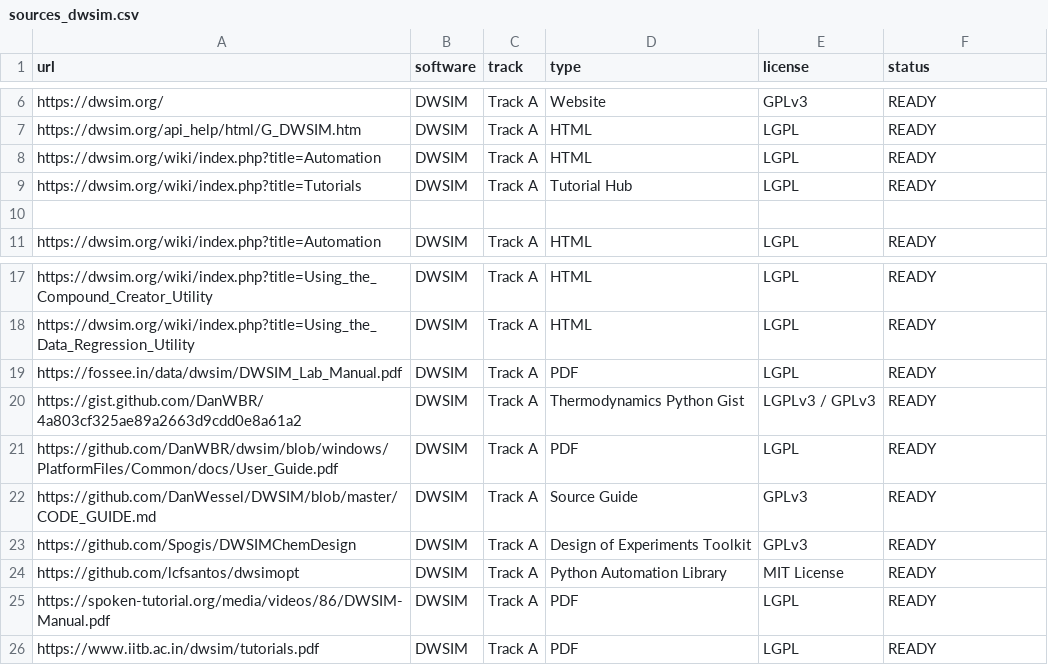
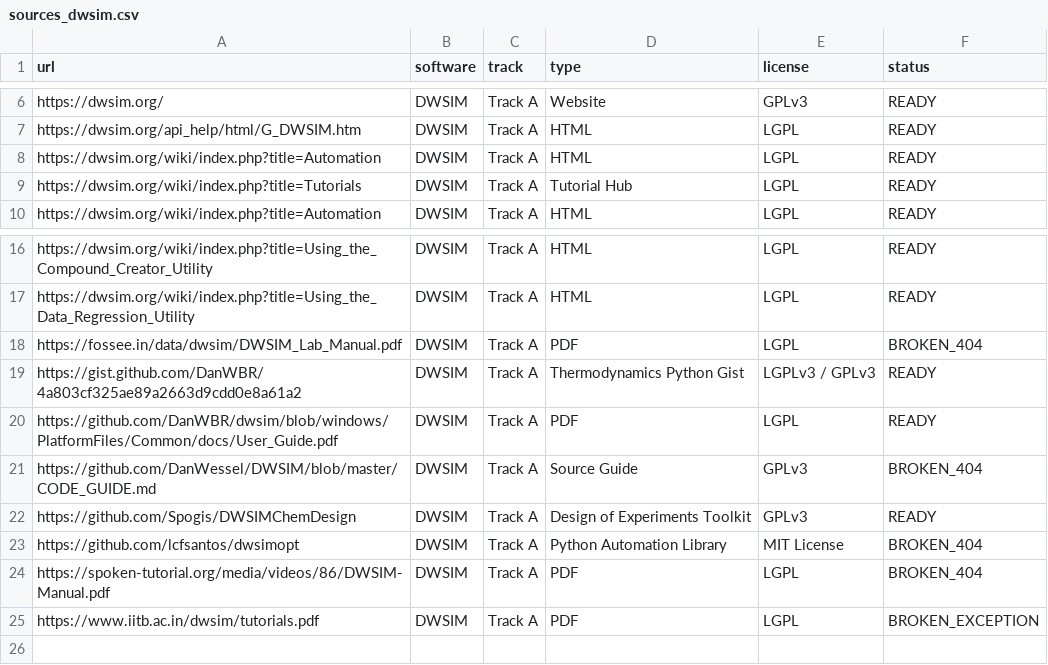
Before and after one commit to bruhpika/ChemEng_finetuning, a CSV file: track_a_json_extraction/data/sources_dwsim.csv, drawn as a sheet; only a part is shown, gaps mark what is left out.

Commit message:
feat: initialize extraction pipeline with cached repository data and agent orchestration logic

```diff
--- a/track_a_json_extraction/data/sources_dwsim.csv
+++ b/track_a_json_extraction/data/sources_dwsim.csv
@@ -9,3 +9,2 @@ https://dwsim.org/wiki/index.php?title=Automation,DWSIM,Track A,HTML,LGPL,READY
 https://dwsim.org/wiki/index.php?title=Tutorials,DWSIM,Track A,Tutorial Hub,LGPL,READY
-
 https://dwsim.org/wiki/index.php?title=Automation,DWSIM,Track A,HTML,LGPL,READY
@@ -18,9 +17,9 @@ https://dwsim.org/wiki/index.php?title=Using_the_Compound_Creator_Utility,DWSIM,
 https://dwsim.org/wiki/index.php?title=Using_the_Data_Regression_Utility,DWSIM,Track A,HTML,LGPL,READY
-https://fossee.in/data/dwsim/DWSIM_Lab_Manual.pdf,DWSIM,Track A,PDF,LGPL,READY
+https://fossee.in/data/dwsim/DWSIM_Lab_Manual.pdf,DWSIM,Track A,PDF,LGPL,BROKEN_404
 https://gist.github.com/DanWBR/4a803cf325ae89a2663d9cdd0e8a61a2,DWSIM,Track A,Thermodynamics Python Gist,LGPLv3 / GPLv3,READY
 https://github.com/DanWBR/dwsim/blob/windows/PlatformFiles/Common/docs/User_Guide.pdf,DWSIM,Track A,PDF,LGPL,READY
-https://github.com/DanWessel/DWSIM/blob/master/CODE_GUIDE.md,DWSIM,Track A,Source Guide,GPLv3,READY
+https://github.com/DanWessel/DWSIM/blob/master/CODE_GUIDE.md,DWSIM,Track A,Source Guide,GPLv3,BROKEN_404
 https://github.com/Spogis/DWSIMChemDesign,DWSIM,Track A,Design of Experiments Toolkit,GPLv3,READY
-https://github.com/lcfsantos/dwsimopt,DWSIM,Track A,Python Automation Library,MIT License,READY
-https://spoken-tutorial.org/media/videos/86/DWSIM-Manual.pdf,DWSIM,Track A,PDF,LGPL,READY
-https://www.iitb.ac.in/dwsim/tutorials.pdf,DWSIM,Track A,PDF,LGPL,READY
+https://github.com/lcfsantos/dwsimopt,DWSIM,Track A,Python Automation Library,MIT License,BROKEN_404
+https://spoken-tutorial.org/media/videos/86/DWSIM-Manual.pdf,DWSIM,Track A,PDF,LGPL,BROKEN_404
+https://www.iitb.ac.in/dwsim/tutorials.pdf,DWSIM,Track A,PDF,LGPL,BROKEN_EXCEPTION
```
Also changed, not shown: 28 other files.
